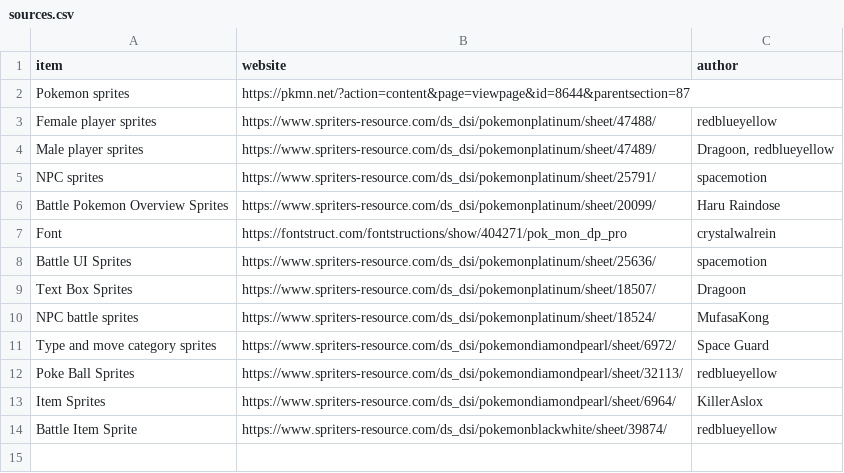
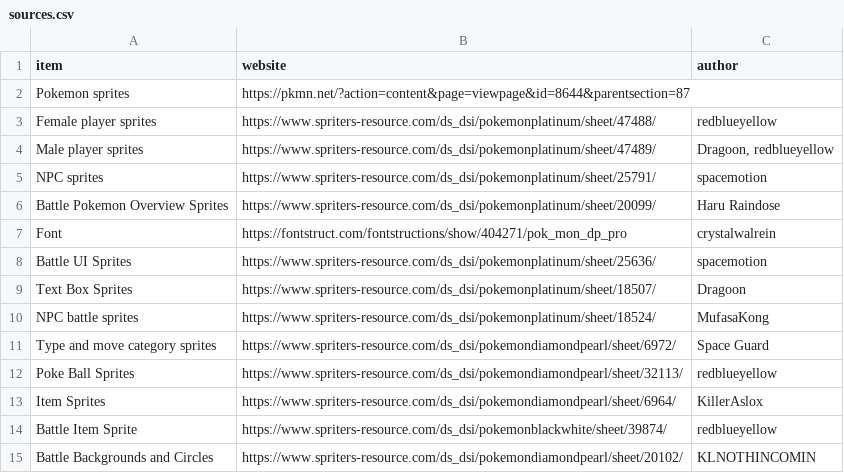
Before and after one commit to ofsouzap/PokemonObsidian, a CSV file: Assets/Resources/Data/sources.csv, drawn as a sheet.

Commit message:
Battle backgrounds and circles

```diff
--- a/Assets/Resources/Data/sources.csv
+++ b/Assets/Resources/Data/sources.csv
@@ -14 +14,2 @@ Item Sprites,https://www.spriters-resource.com/ds_dsi/pokemondiamondpearl/sheet/
 Battle Item Sprite,https://www.spriters-resource.com/ds_dsi/pokemonblackwhite/sheet/39874/,redblueyellow
+Battle Backgrounds and Circles,https://www.spriters-resource.com/ds_dsi/pokemondiamondpearl/sheet/20102/,KLNOTHINCOMIN
```
Also changed, not shown: 16 other files.
